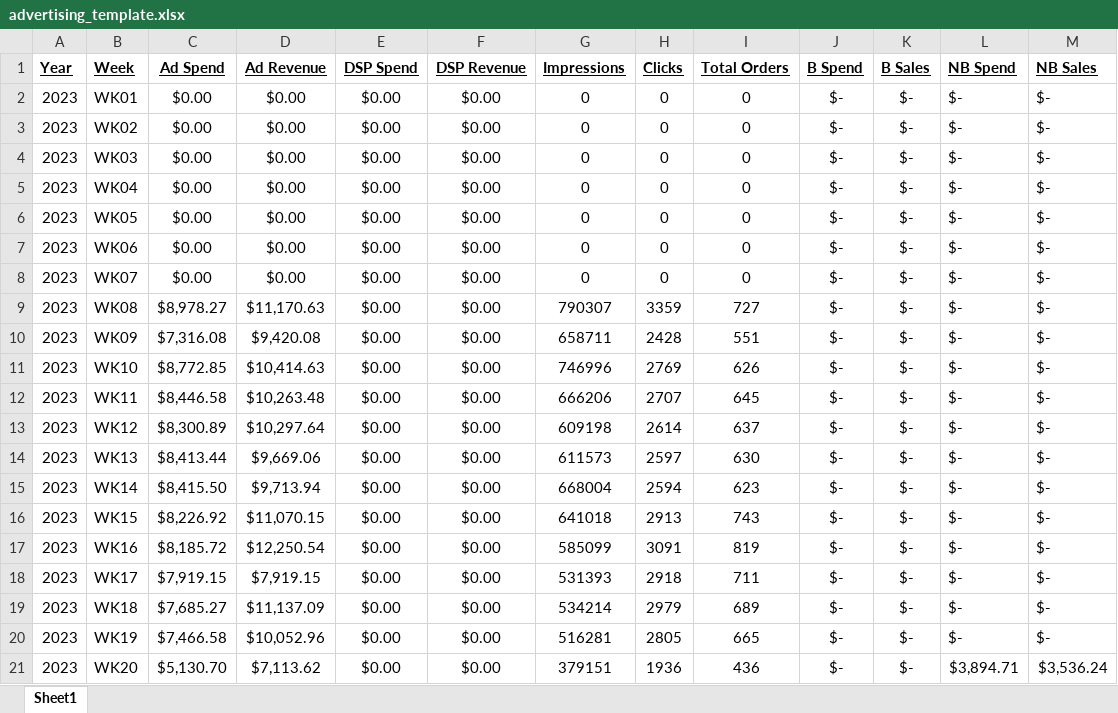
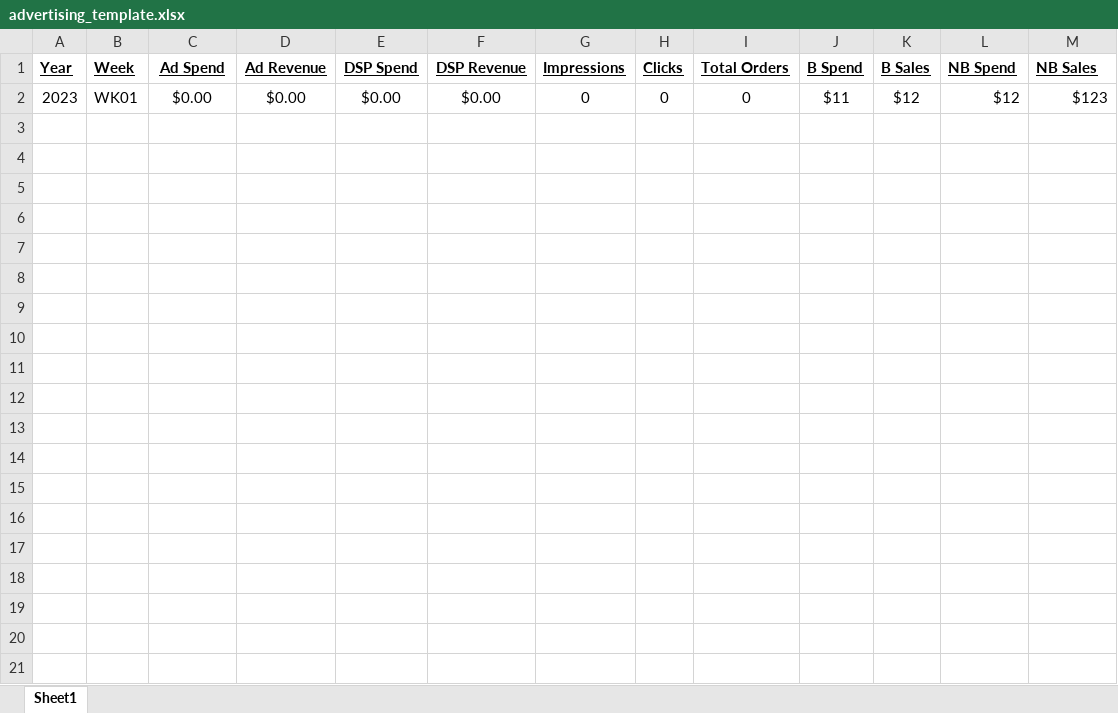
Before and after one commit to HaroonSarfraz/vendocommerce_front, an Excel workbook: public/files/advertising_template.xlsx, sheet Sheet1, drawn as a sheet; values as stored, in another font and other column widths than the file's, no borders; charts and pictures not drawn; the diff names each change by its address in the sheet, - before the commit and + after, or states it on an @@ line.

```diff
--- a/public/files/advertising_template.xlsx (sheet Sheet1)
+++ b/public/files/advertising_template.xlsx (sheet Sheet1)
-J2 (B Spend): $-
+J2 (B Spend): $11
-K2 (B Sales): $-
+K2 (B Sales): $12
-L2 (NB Spend): $-
+L2 (NB Spend): $12
-M2 (NB Sales): $-
+M2 (NB Sales): $123
-row 3: 2023 | WK02 | $0.00 | $0.00 | $0.00 | $0.00 | 0 | 0 | 0 | $- | $- | $- | $-
-row 4: 2023 | WK03 | $0.00 | $0.00 | $0.00 | $0.00 | 0 | 0 | 0 | $- | $- | $- | $-
-row 5: 2023 | WK04 | $0.00 | $0.00 | $0.00 | $0.00 | 0 | 0 | 0 | $- | $- | $- | $-
-row 6: 2023 | WK05 | $0.00 | $0.00 | $0.00 | $0.00 | 0 | 0 | 0 | $- | $- | $- | $-
-row 7: 2023 | WK06 | $0.00 | $0.00 | $0.00 | $0.00 | 0 | 0 | 0 | $- | $- | $- | $-
-row 8: 2023 | WK07 | $0.00 | $0.00 | $0.00 | $0.00 | 0 | 0 | 0 | $- | $- | $- | $-
-row 9: 2023 | WK08 | $8,978.27 | $11,170.63 | $0.00 | $0.00 | 790307 | 3359 | 727 | $- | $- | $- | $-
-row 10: 2023 | WK09 | $7,316.08 | $9,420.08 | $0.00 | $0.00 | 658711 | 2428 | 551 | $- | $- | $- | $-
-row 11: 2023 | WK10 | $8,772.85 | $10,414.63 | $0.00 | $0.00 | 746996 | 2769 | 626 | $- | $- | $- | $-
-row 12: 2023 | WK11 | $8,446.58 | $10,263.48 | $0.00 | $0.00 | 666206 | 2707 | 645 | $- | $- | $- | $-
-row 13: 2023 | WK12 | $8,300.89 | $10,297.64 | $0.00 | $0.00 | 609198 | 2614 | 637 | $- | $- | $- | $-
-row 14: 2023 | WK13 | $8,413.44 | $9,669.06 | $0.00 | $0.00 | 611573 | 2597 | 630 | $- | $- | $- | $-
-row 15: 2023 | WK14 | $8,415.50 | $9,713.94 | $0.00 | $0.00 | 668004 | 2594 | 623 | $- | $- | $- | $-
-row 16: 2023 | WK15 | $8,226.92 | $11,070.15 | $0.00 | $0.00 | 641018 | 2913 | 743 | $- | $- | $- | $-
-row 17: 2023 | WK16 | $8,185.72 | $12,250.54 | $0.00 | $0.00 | 585099 | 3091 | 819 | $- | $- | $- | $-
-row 18: 2023 | WK17 | $7,919.15 | $7,919.15 | $0.00 | $0.00 | 531393 | 2918 | 711 | $- | $- | $- | $-
-row 19: 2023 | WK18 | $7,685.27 | $11,137.09 | $0.00 | $0.00 | 534214 | 2979 | 689 | $- | $- | $- | $-
-row 20: 2023 | WK19 | $7,466.58 | $10,052.96 | $0.00 | $0.00 | 516281 | 2805 | 665 | $- | $- | $- | $-
-row 21: 2023 | WK20 | $5,130.70 | $7,113.62 | $0.00 | $0.00 | 379151 | 1936 | 436 | $- | $- | $3,894.71 | $3,536.24
```
Also changed, not shown: charts or pictures, 13 other files.
